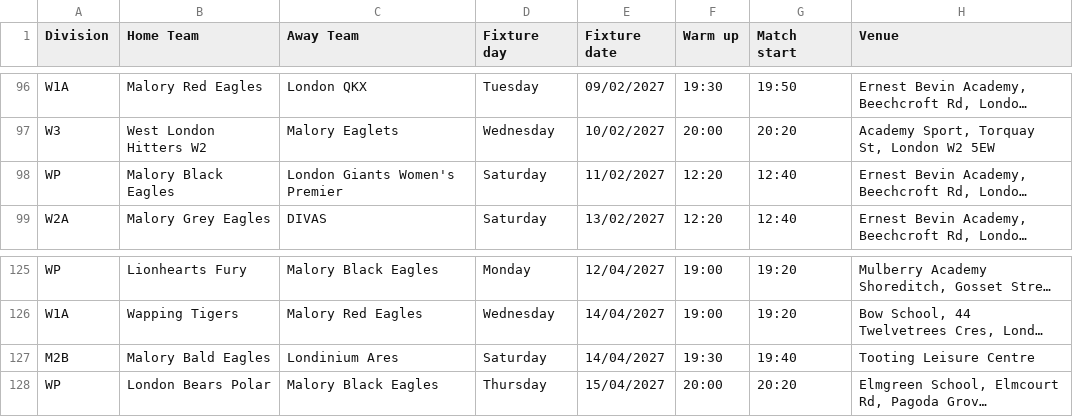
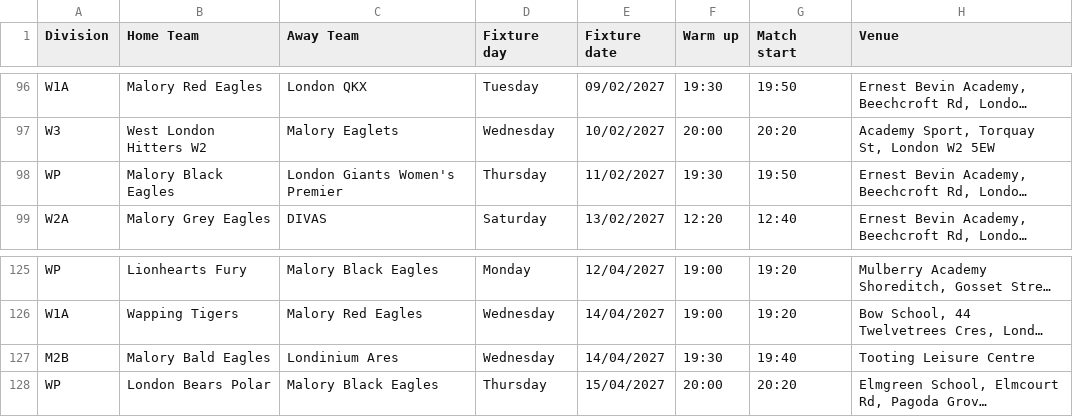
Before and after one commit to peppemon/malory-fixtures, a CSV file: Fixtures_2026_27.csv, drawn as a sheet; only a part is shown, gaps mark what is left out; long unchanged cells end in …; the diff names each change by its address in the sheet, - before the commit and + after, or states it on an @@ line.

Commit message:
Add files via upload

```diff
--- a/Fixtures_2026_27.csv
+++ b/Fixtures_2026_27.csv
-D98 (Fixture day): Saturday
+D98 (Fixture day): Thursday
-F98 (Warm up): 12:20
+F98 (Warm up): 19:30
-G98 (Match start): 12:40
+G98 (Match start): 19:50
-D127 (Fixture day): Saturday
+D127 (Fixture day): Wednesday
```
